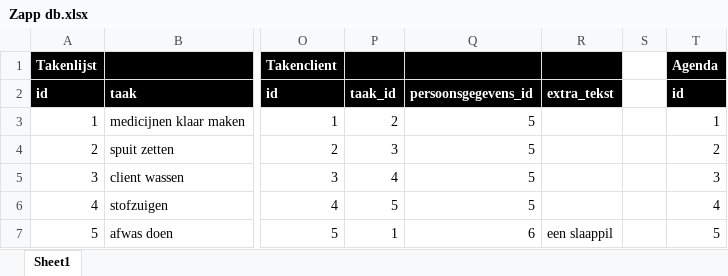
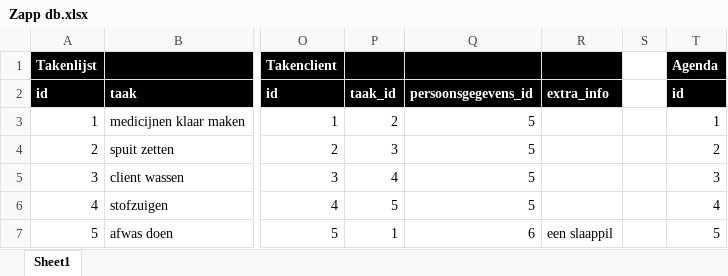
Before and after one commit to RobinHaerkens/educom-ZAPP, an Excel workbook: Database/Zapp db.xlsx, sheet Sheet1, drawn as a sheet; only a part is shown, gaps mark what is left out; values as stored, in another font and other column widths than the file's, no borders; the diff names each change by its address in the sheet, - before the commit and + after, or states it on an @@ line.

```diff
--- a/Database/Zapp db.xlsx (sheet Sheet1)
+++ b/Database/Zapp db.xlsx (sheet Sheet1)
-R2: extra_tekst
+R2: extra_info
```
Also changed, not shown: 6 other files.
